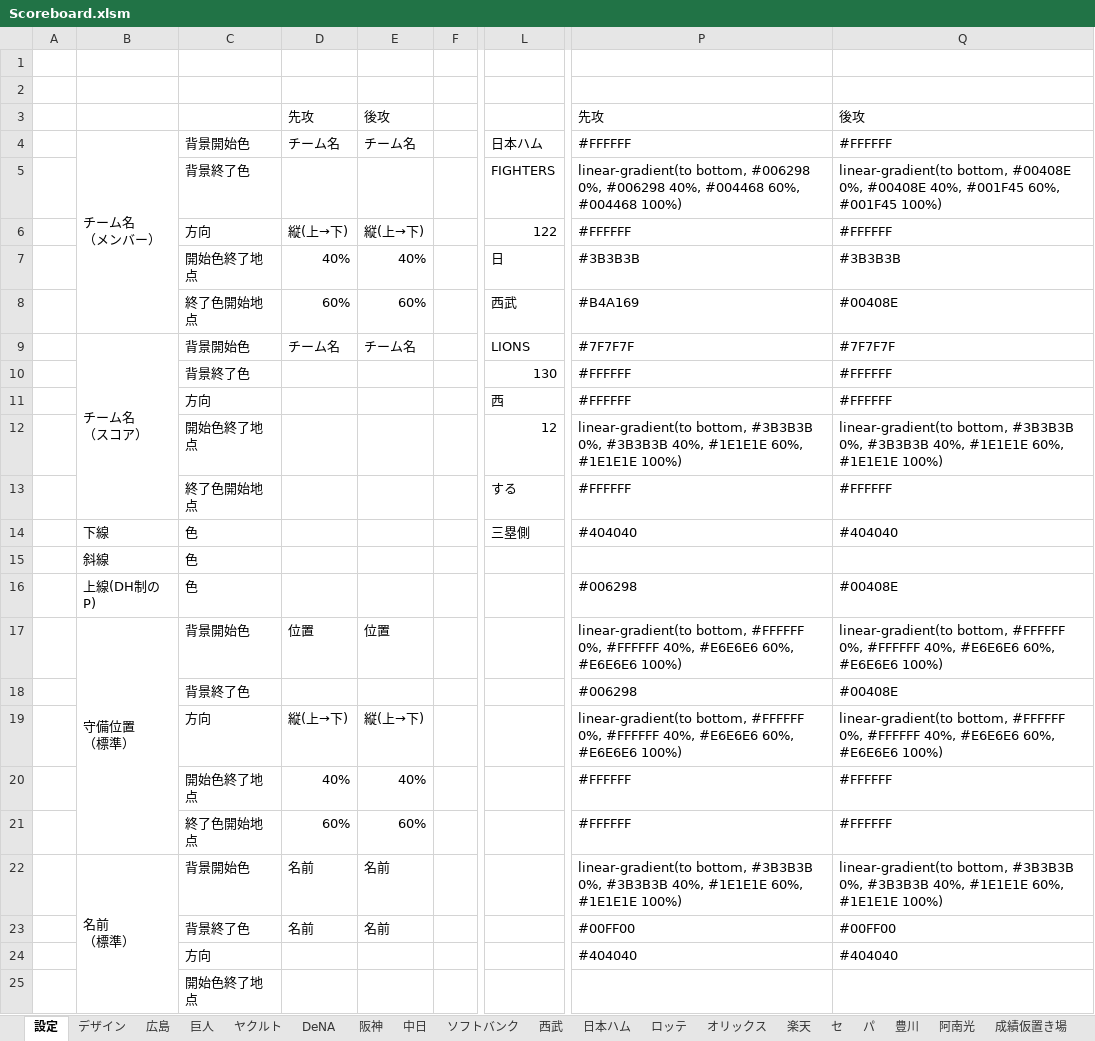
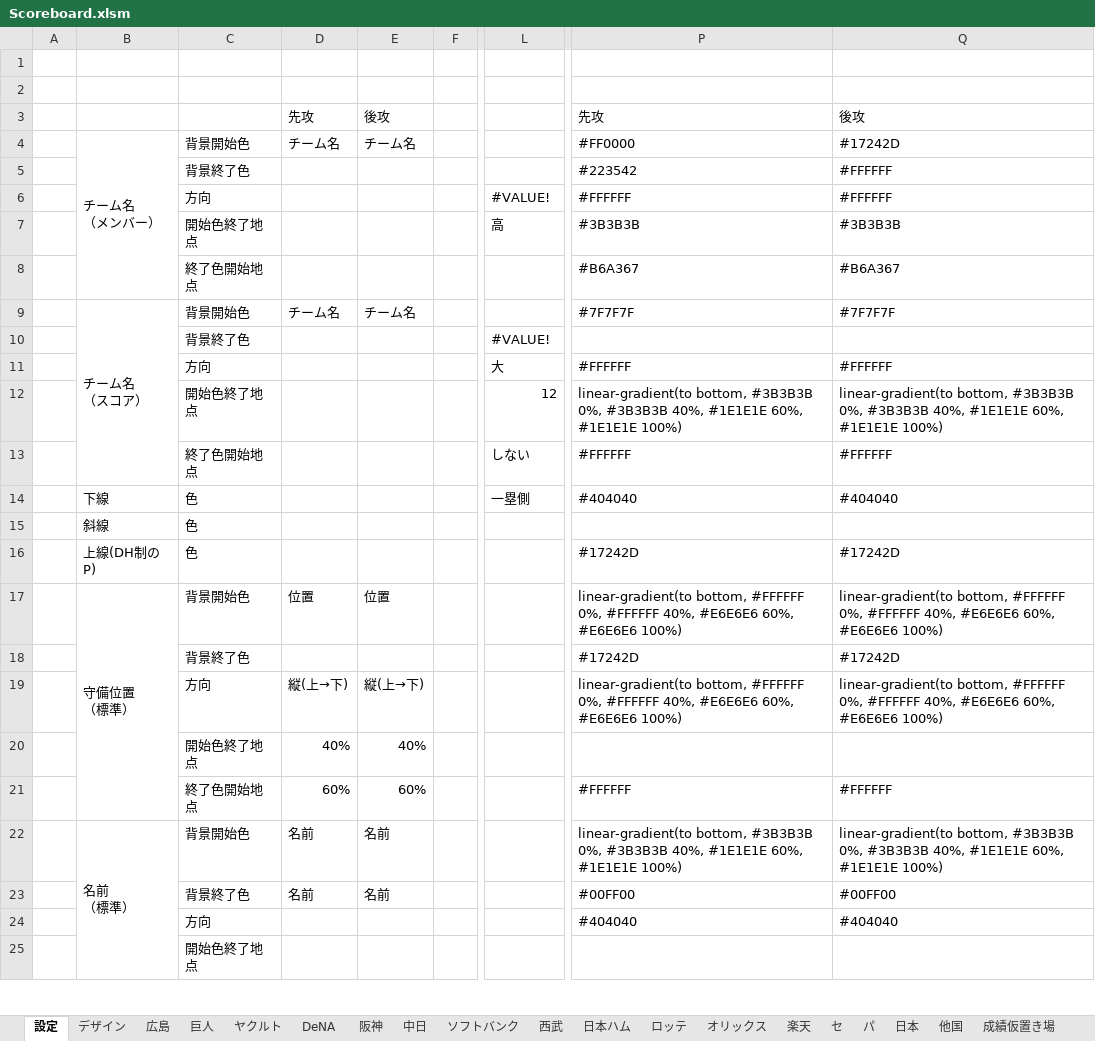
Before and after one commit to Rosariofan69/scoreboard_vue_, an Excel workbook: Scoreboard.xlsm, sheet 設定, drawn as a sheet; only a part is shown, gaps mark what is left out; values as stored, in another font and other column widths than the file's, no cell formats; the diff covers the shown part only; the diff names each change by its address in the sheet, - before the commit and + after, or states it on an @@ line.

```diff
--- a/Scoreboard.xlsm (sheet 設定)
+++ b/Scoreboard.xlsm (sheet 設定)
-sheet tab: 豊川
+sheet tab: 日本
-sheet tab: 阿南光
+sheet tab: 他国
-L4: 日本ハム
+L4: (empty)
-P4: #FFFFFF
+P4: #FF0000
-Q4: #FFFFFF
+Q4: #17242D
-L5: FIGHTERS
+L5: (empty)
-P5: linear-gradient(to bottom, #006298 0%, #006298 40%, #004468 60%, #004468 100%)
+P5: #223542
-Q5: linear-gradient(to bottom, #00408E 0%, #00408E 40%, #001F45 60%, #001F45 100%)
+Q5: #FFFFFF
-D6: 縦(上→下)
+D6: (empty)
-E6: 縦(上→下)
+E6: (empty)
-L6: 122
+L6: #VALUE!
-D7: 40%
+D7: (empty)
-E7: 40%
+E7: (empty)
-L7: 日
+L7: 高
-D8: 60%
+D8: (empty)
-E8: 60%
+E8: (empty)
-L8: 西武
+L8: (empty)
-P8: #B4A169
+P8: #B6A367
-Q8: #00408E
+Q8: #B6A367
-L9: LIONS
+L9: (empty)
-L10: 130
+L10: #VALUE!
-P10: #FFFFFF
+P10: (empty)
-Q10: #FFFFFF
+Q10: (empty)
-L11: 西
+L11: 大
-L13: する
+L13: しない
-L14: 三塁側
+L14: 一塁側
-P16: #006298
+P16: #17242D
-Q16: #00408E
+Q16: #17242D
-P18: #006298
+P18: #17242D
-Q18: #00408E
+Q18: #17242D
-P20: #FFFFFF
+P20: (empty)
-Q20: #FFFFFF
+Q20: (empty)
```
Also changed, not shown: 11 edited cells elsewhere in this sheet, sheet ソフトバンク, sheet DeNA, sheet 日本, sheet デザイン, sheet 成績仮置き場, cell formats, formulas that keep their value, 3 other files.
